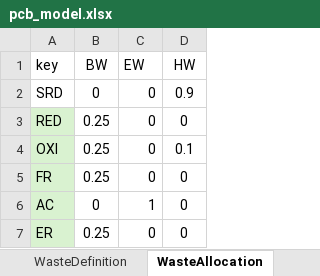
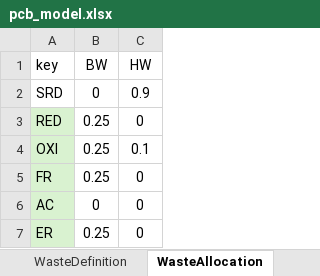
Before and after one commit to ctorrescuadra/TaesLab, an Excel workbook: Examples/pcb/pcb_model.xlsx, sheet WasteAllocation, drawn as a sheet; values as stored, in another font and other column widths than the file's, no borders; the diff names each change by its address in the sheet, - before the commit and + after, or states it on an @@ line.

```diff
--- a/Examples/pcb/pcb_model.xlsx (sheet WasteAllocation)
+++ b/Examples/pcb/pcb_model.xlsx (sheet WasteAllocation)
-column C (EW), rows 2-7: 0 | 0 | 0 | 0 | 1 | 0
```
Also changed, not shown: sheet Processes, sheet Exergy, sheet Flows, sheet WasteDefinition, 14 other files.
